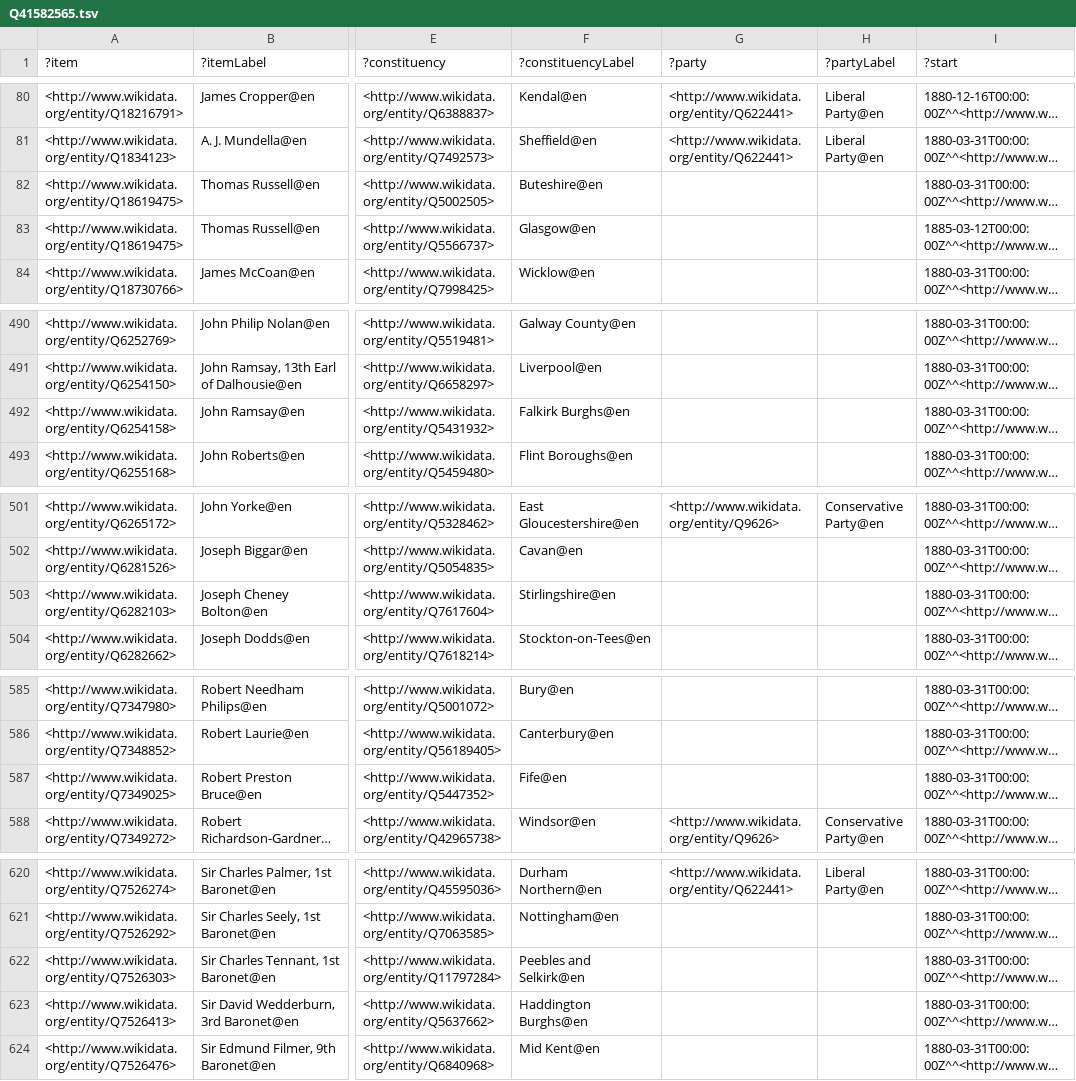
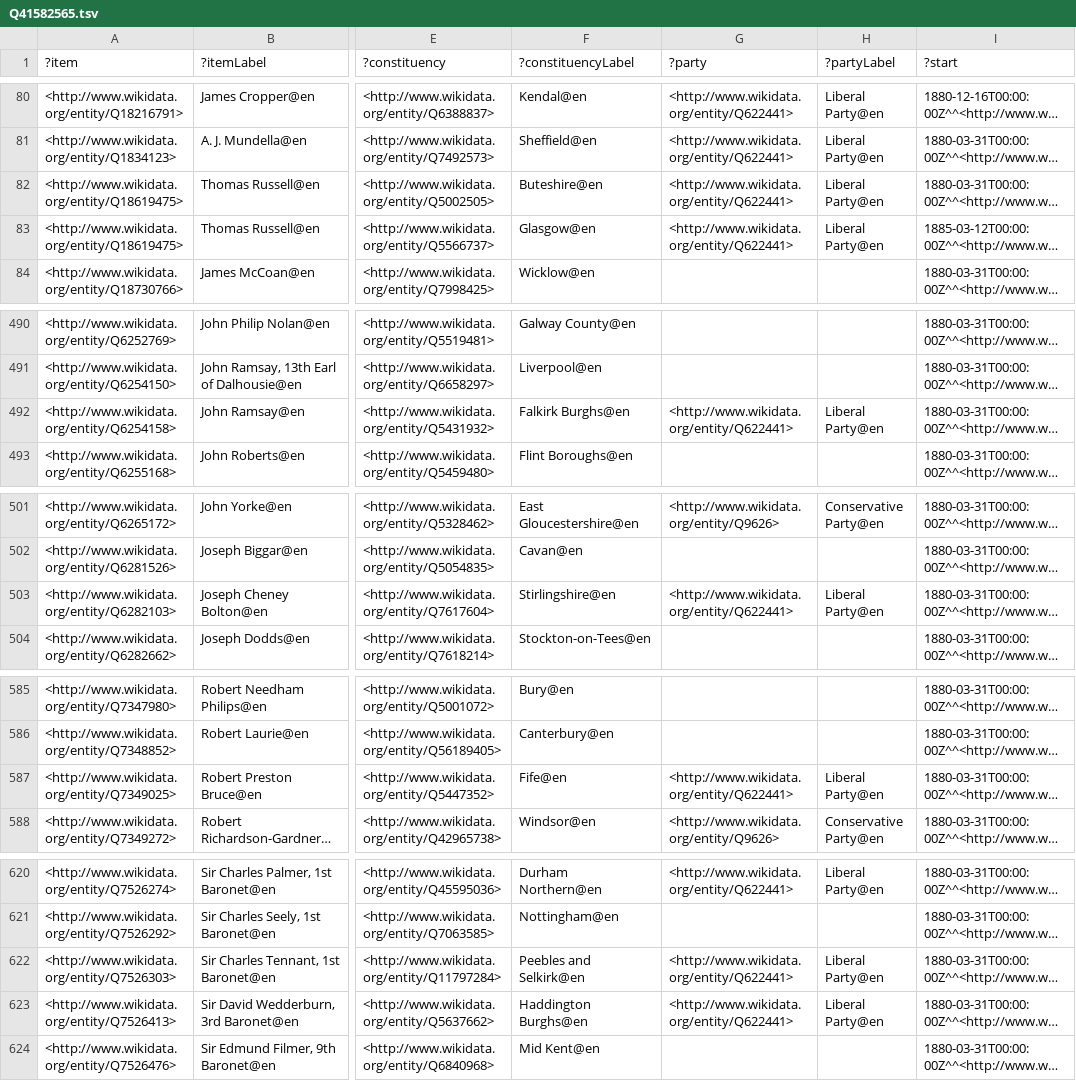
Before and after one commit to generalist/parliament, a TSV file: Q41582565.tsv, drawn as a sheet; only a part is shown, gaps mark what is left out; long unchanged cells end in …; the diff covers the shown part only; the diff names each change by its address in the sheet, - before the commit and + after, or states it on an @@ line.

Commit message:
party updates

```diff
--- a/Q41582565.tsv
+++ b/Q41582565.tsv
-G82:G83 (?party): (empty)
+G82:G83 (?party): <http://www.wikidata.org/entity/Q622441>
-H82:H83 (?partyLabel): (empty)
+H82:H83 (?partyLabel): Liberal Party@en
-G492 (?party): (empty)
+G492 (?party): <http://www.wikidata.org/entity/Q622441>
-H492 (?partyLabel): (empty)
+H492 (?partyLabel): Liberal Party@en
-G503 (?party): (empty)
+G503 (?party): <http://www.wikidata.org/entity/Q622441>
-H503 (?partyLabel): (empty)
+H503 (?partyLabel): Liberal Party@en
-G587 (?party): (empty)
+G587 (?party): <http://www.wikidata.org/entity/Q622441>
-H587 (?partyLabel): (empty)
+H587 (?partyLabel): Liberal Party@en
-G622:G623 (?party): (empty)
+G622:G623 (?party): <http://www.wikidata.org/entity/Q622441>
-H622:H623 (?partyLabel): (empty)
+H622:H623 (?partyLabel): Liberal Party@en
```
Also changed, not shown: 8 edited cells elsewhere in this file, Q41582563.tsv, Q41582570.tsv, 18 other files.
